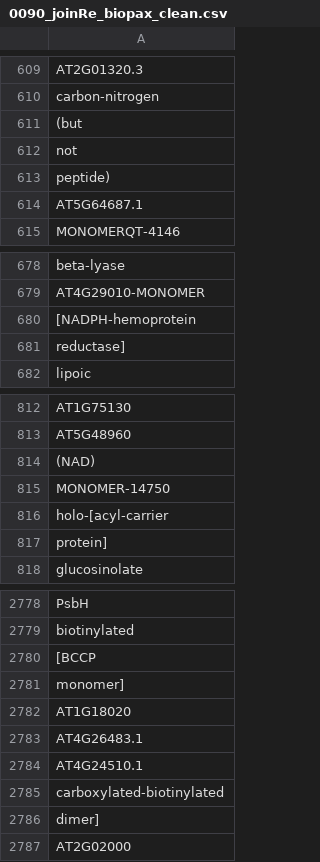
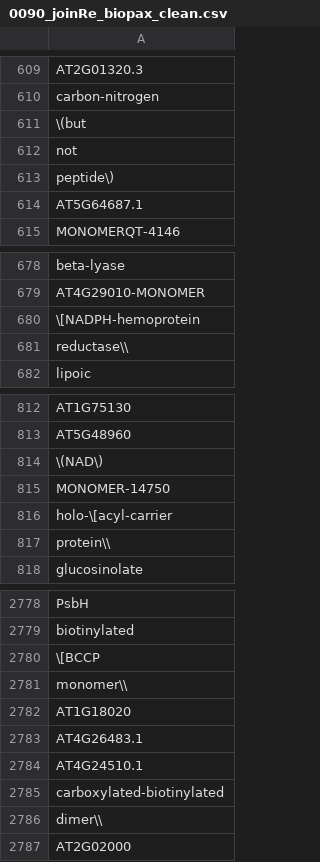
Before and after one commit to Rothamsted/graphdb-benchmarks, a CSV file: src/main/assembly/resources/cypher/0090_joinRe_biopax_clean.csv, drawn as a sheet; only a part is shown, gaps mark what is left out; the diff covers the shown part only.

```diff
--- a/src/main/assembly/resources/cypher/0090_joinRe_biopax_clean.csv
+++ b/src/main/assembly/resources/cypher/0090_joinRe_biopax_clean.csv
@@ -610,5 +610,5 @@ AT2G01320.3
 carbon-nitrogen
-(but
+\(but
 not
-peptide)
+peptide\)
 AT5G64687.1
@@ -679,4 +679,4 @@ beta-lyase
 AT4G29010-MONOMER
-[NADPH-hemoprotein
-reductase]
+\[NADPH-hemoprotein
+reductase\\
 lipoic
@@ -813,6 +813,6 @@ AT1G75130
 AT5G48960
-(NAD)
+\(NAD\)
 MONOMER-14750
-holo-[acyl-carrier
-protein]
+holo-\[acyl-carrier
+protein\\
 glucosinolate
@@ -2779,4 +2779,4 @@ PsbH
 biotinylated
-[BCCP
-monomer]
+\[BCCP
+monomer\\
 AT1G18020
@@ -2785,3 +2785,3 @@ AT4G24510.1
 carboxylated-biotinylated
-dimer]
+dimer\\
 AT2G02000
```
Also changed, not shown: 49 edited cells elsewhere in this file, src/main/assembly/resources/cypher/0080_joinFilter_biopax_clean.csv, src/main/assembly/resources/sparql/0040_cntRelType.csv, 41 other files.
